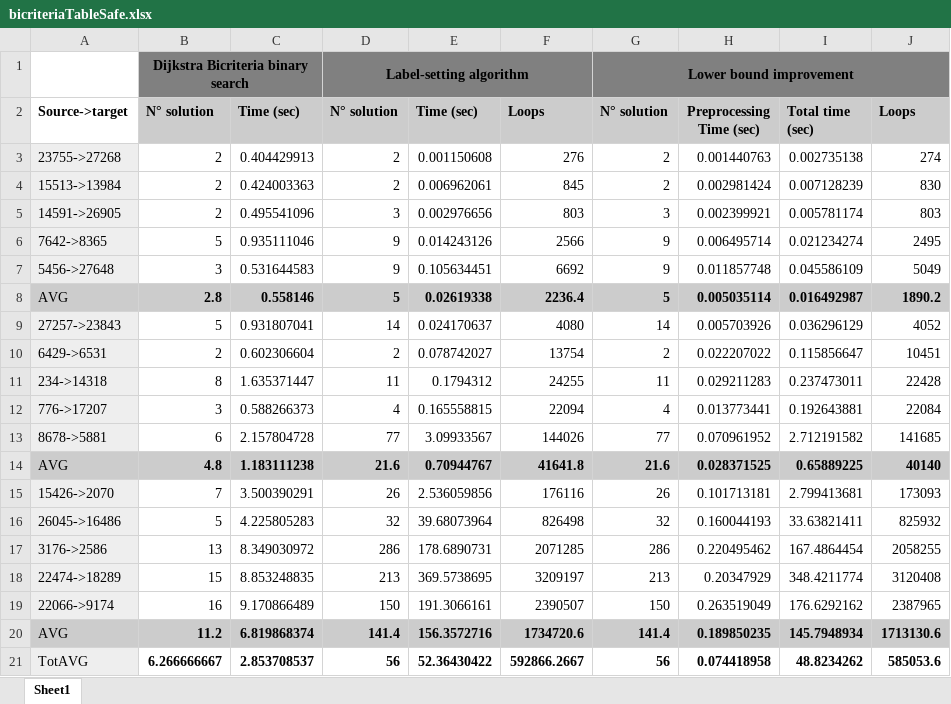
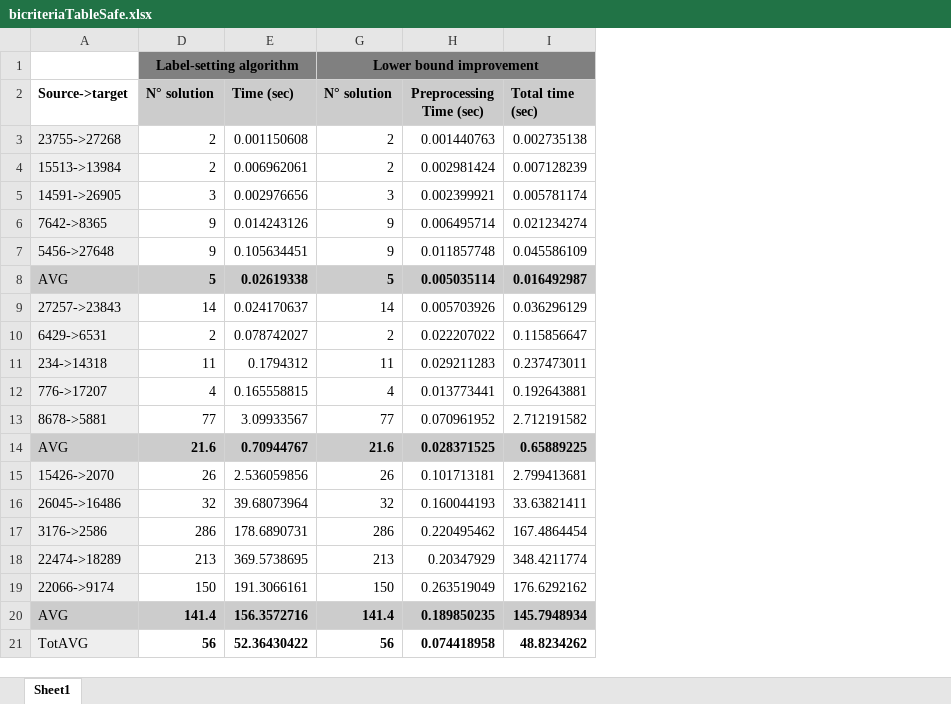
Before and after one commit to AndreaRoss96/MulticriteriaShortestPathsProblem, an Excel workbook: bicriteriaTableSafe.xlsx, sheet Sheet1, drawn as a sheet; values as stored, in another font and other column widths than the file's, no borders; the diff names each change by its address in the sheet, - before the commit and + after, or states it on an @@ line.

```diff
--- a/bicriteriaTableSafe.xlsx (sheet Sheet1)
+++ b/bicriteriaTableSafe.xlsx (sheet Sheet1)
@@ column B (N° solution) hidden, row 1: Dijkstra Bicriteria binary search; rows 3-21: 2 | 2 | 2 | 5 | 3 | 2.8 | 5 | 2 | 8 | 3 | 6 | 4.8 | 7 | 5 | 13 | 15 | 16 | 11.2 | 6.266666667 @@
@@ column C (Time (sec)) hidden, rows 3-21: 0.404429913 | 0.424003363 | 0.495541096 | 0.935111046 | 0.531644583 | 0.558146 | 0.931807041 | 0.602306604 | 1.635371447 | 0.588266373 | 2.157804728 | 1.183111238 | 3.500390291 | 4.225805283 | 8.349030972 | 8.853248835 | 9.170866489 | 6.819868374 | 2.853708537 @@
@@ column F (Loops) hidden, rows 3-21: 276 | 845 | 803 | 2566 | 6692 | 2236.4 | 4080 | 13754 | 24255 | 22094 | 144026 | 41641.8 | 176116 | 826498 | 2071285 | 3209197 | 2390507 | 1734720.6 | 592866.2667 @@
@@ column J (Loops) hidden, rows 3-21: 274 | 830 | 803 | 2495 | 5049 | 1890.2 | 4052 | 10451 | 22428 | 22084 | 141685 | 40140 | 173093 | 825932 | 2058255 | 3120408 | 2387965 | 1713130.6 | 585053.6 @@
```
Also changed, not shown: 32 other files.
